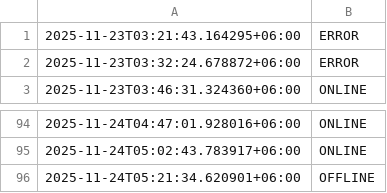
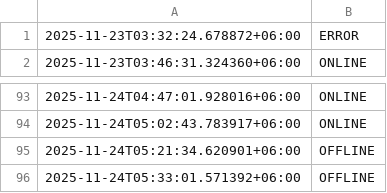
Before and after one commit to akashrahman-me/fiverr-status-monitor, a CSV file: status.csv, drawn as a sheet; only a part is shown, gaps mark what is left out.

```diff
--- a/status.csv
+++ b/status.csv
@@ -1,2 +1 @@
-2025-11-23T03:21:43.164295+06:00,ERROR
 2025-11-23T03:32:24.678872+06:00,ERROR
@@ -96 +95,2 @@
 2025-11-24T05:21:34.620901+06:00,OFFLINE
+2025-11-24T05:33:01.571392+06:00,OFFLINE
```
Also changed, not shown: 1 other file.
